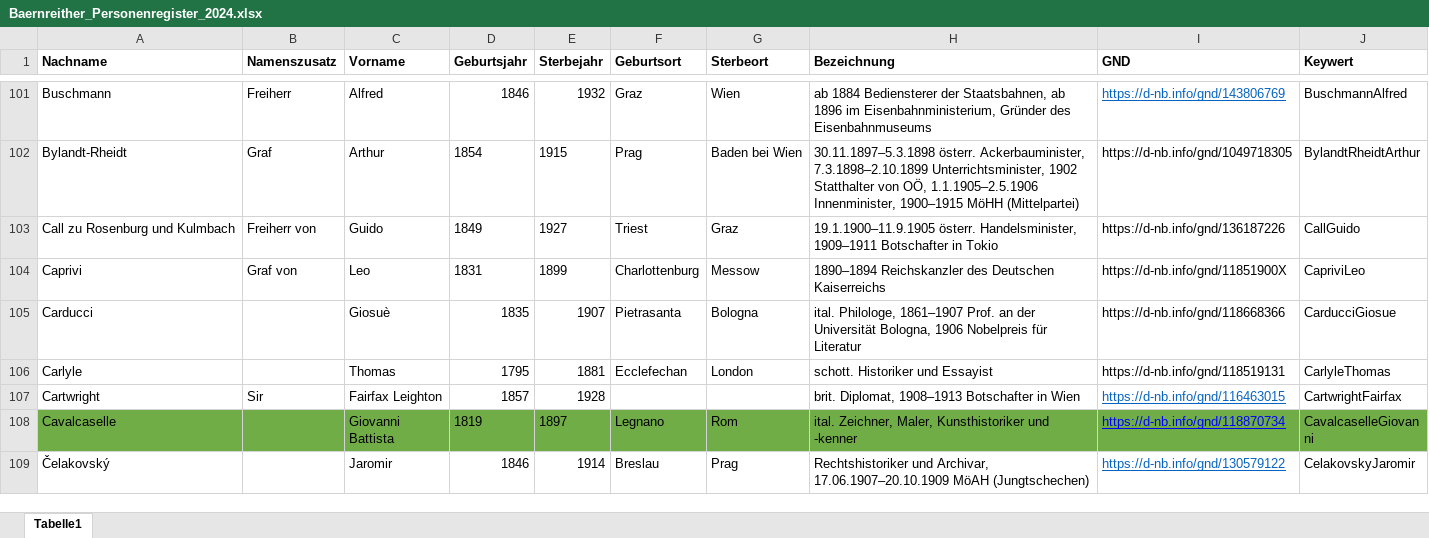
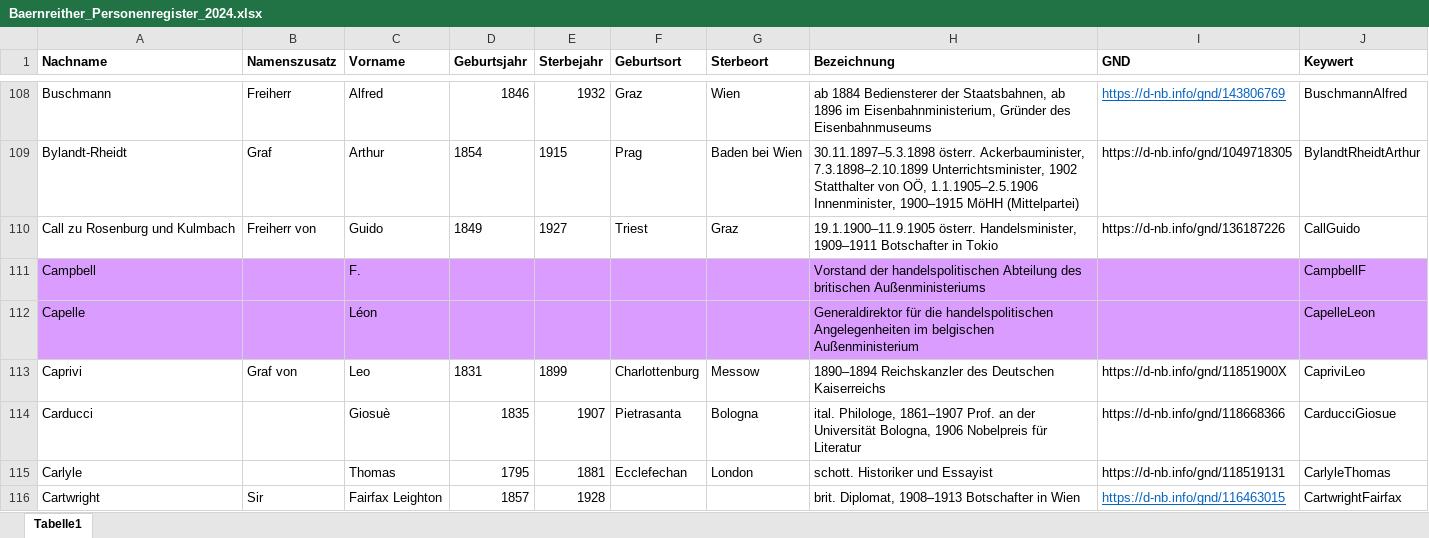
Before and after one commit to KfNGOe/baernreither-data, an Excel workbook: data/xlsx/Baernreither_Personenregister_2024.xlsx, sheet Tabelle1, drawn as a sheet; only a part is shown, gaps mark what is left out; the shorter side is filled out with more unchanged rows; values as stored, in another font and other column widths than the file's, no borders; table styles not drawn; the diff covers the shown part only; the diff names each change by its address in the sheet, - before the commit and + after, or states it on an @@ line.

```diff
--- a/data/xlsx/Baernreither_Personenregister_2024.xlsx (sheet Tabelle1)
+++ b/data/xlsx/Baernreither_Personenregister_2024.xlsx (sheet Tabelle1)
+row 111: Campbell |  | F. |  |  |  |  | Vorstand der handelspolitischen Abteilung des britischen Außenministeriums |  | CampbellF
+row 112: Capelle |  | Léon |  |  |  |  | Generaldirektor für die handelspolitischen Angelegenheiten im belgischen Außenministerium |  | CapelleLeon
```
Also changed, not shown: 50 added rows elsewhere in this sheet.
